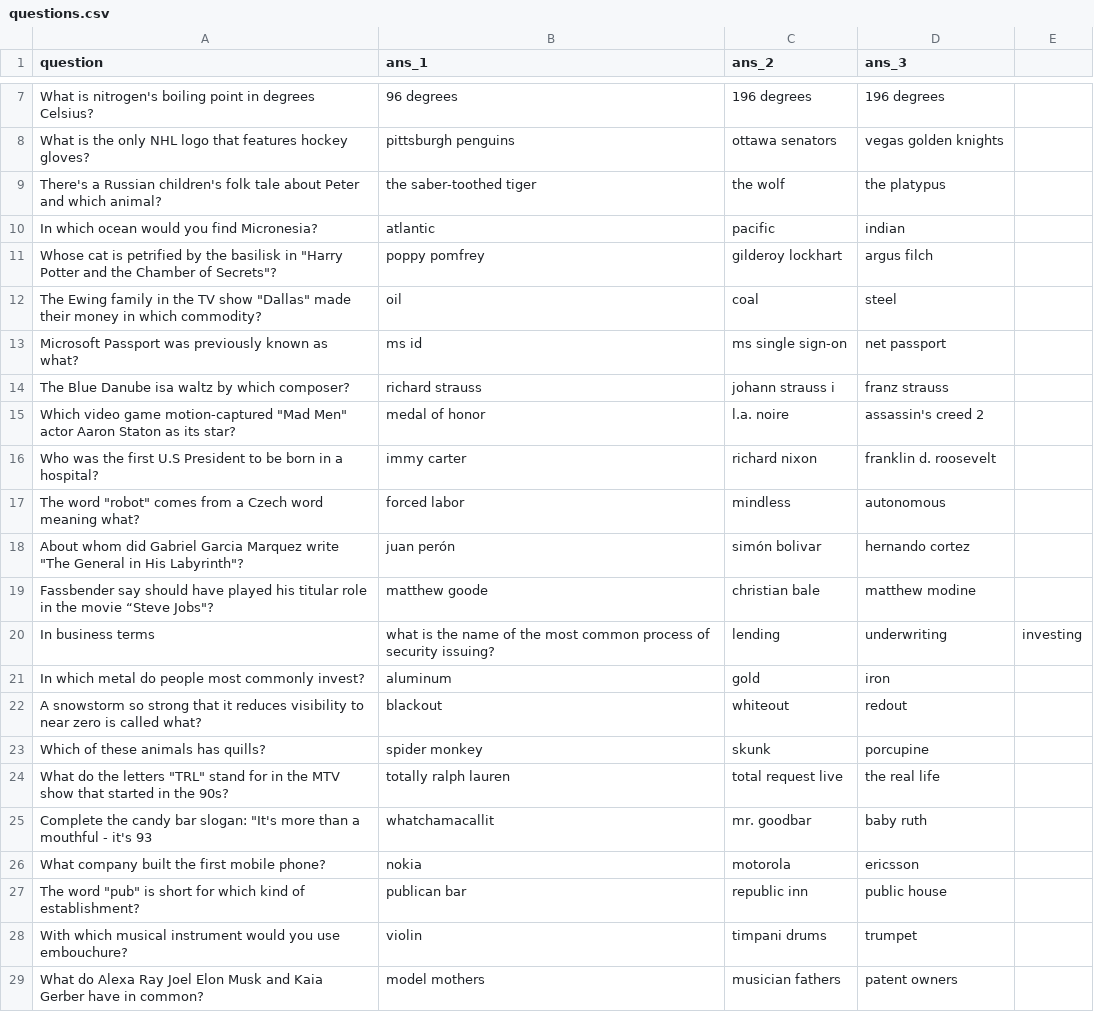
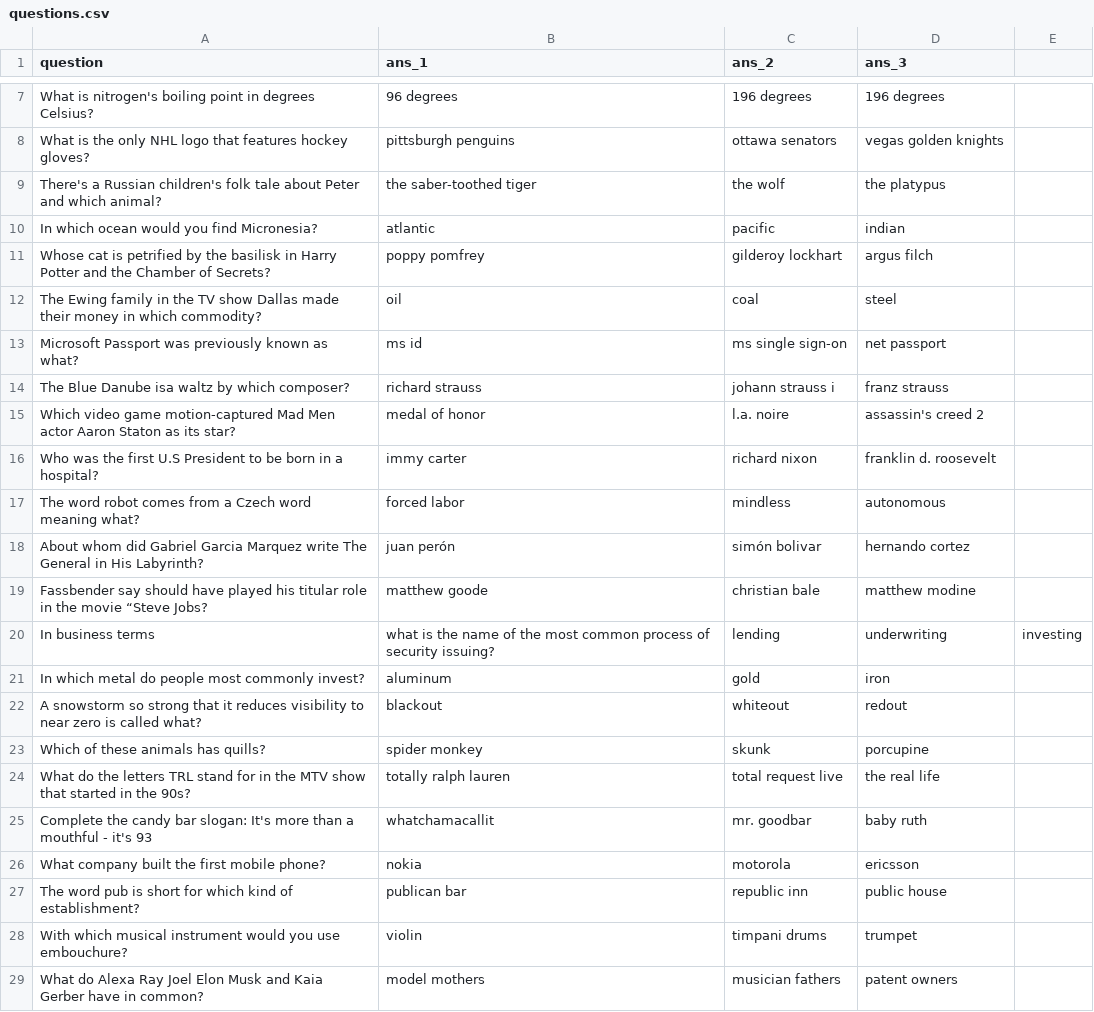
Before and after one commit to Chewsterchew/HQDex, a CSV file: questions.csv, drawn as a sheet; only a part is shown, gaps mark what is left out; the diff names each change by its address in the sheet, - before the commit and + after, or states it on an @@ line.

Commit message:
there

```diff
--- a/questions.csv
+++ b/questions.csv
-A11 (question): …basilisk in "Harry Potter and the Chamber of Secrets"?
+A11 (question): …basilisk in Harry Potter and the Chamber of Secrets?
-A12 (question): …TV show "Dallas" made their…
+A12 (question): …TV show Dallas made their…
-A15 (question): …game motion-captured "Mad Men" actor Aaron…
+A15 (question): …game motion-captured Mad Men actor Aaron…
-A17 (question): The word "robot" comes from…
+A17 (question): The word robot comes from…
-A18 (question): …Marquez write "The General in His Labyrinth"?
+A18 (question): …Marquez write The General in His Labyrinth?
-A19 (question): …movie “Steve Jobs"?
+A19 (question): …movie “Steve Jobs?
-A24 (question): …the letters "TRL" stand for…
+A24 (question): …the letters TRL stand for…
-A25 (question): …bar slogan: "It's more than…
+A25 (question): …bar slogan: It's more than…
-A27 (question): The word "pub" is short…
+A27 (question): The word pub is short…
```
